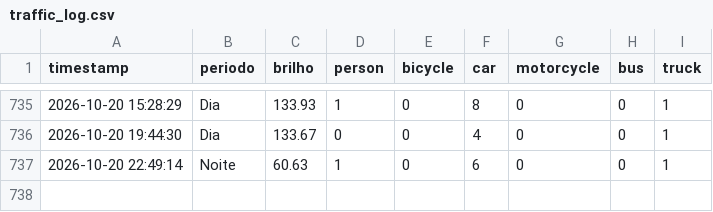
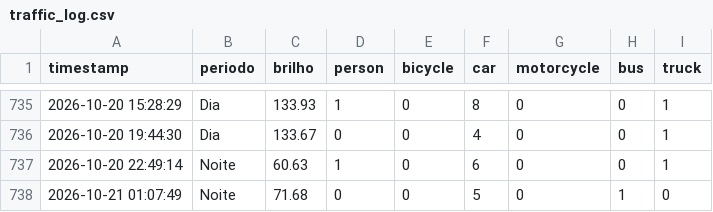
Before and after one commit to LuanLindolfo/projtransito, a CSV file: data/traffic_log.csv, drawn as a sheet; only a part is shown, gaps mark what is left out; the diff names each change by its address in the sheet, - before the commit and + after, or states it on an @@ line.

```diff
--- a/data/traffic_log.csv
+++ b/data/traffic_log.csv
+row 738: 2026-10-21 01:07:49 | Noite | 71.68 | 0 | 0 | 5 | 0 | 1 | 0
```
Also changed, not shown: 2 other files.
